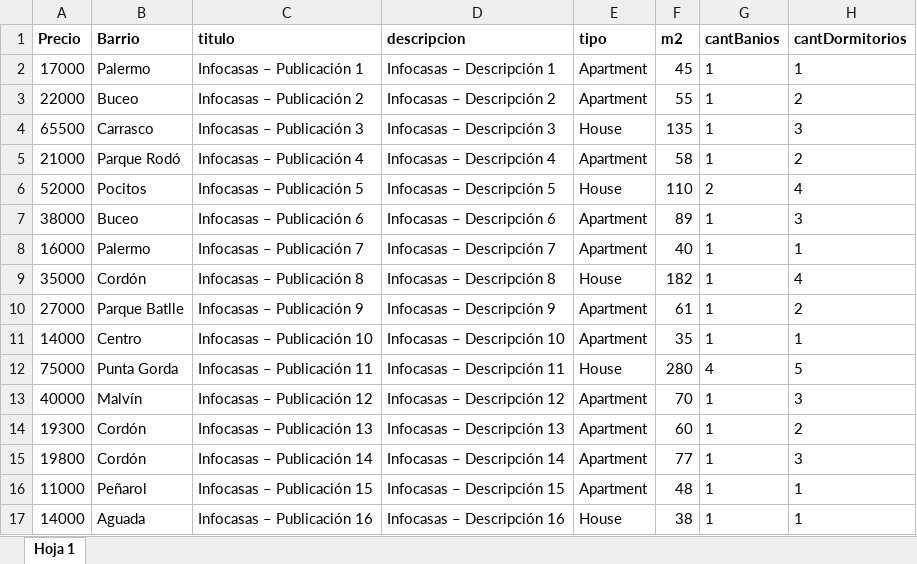
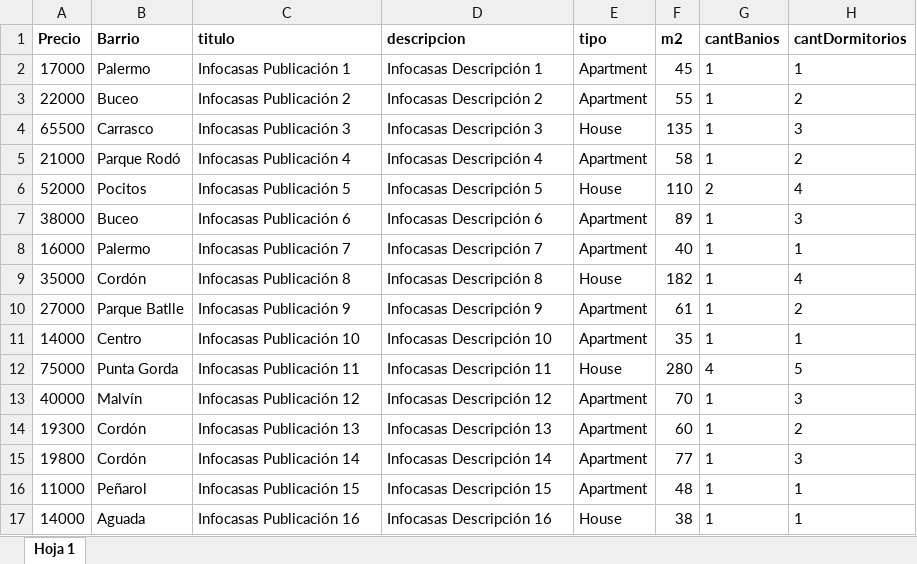
Before and after one commit to alecasco/idatos-grupo-02, an Excel workbook: PropiedadesInfocasas.xlsx, sheet Hoja 1, drawn as a sheet; only a part is shown; values as stored, in another font and other column widths than the file's, no borders; the diff covers the shown part only; the diff names each change by its address in the sheet, - before the commit and + after, or states it on an @@ line.

```diff
--- a/PropiedadesInfocasas.xlsx (sheet Hoja 1)
+++ b/PropiedadesInfocasas.xlsx (sheet Hoja 1)
-C2 (titulo): Infocasas – Publicación 1
+C2 (titulo): Infocasas Publicación 1
-D2 (descripcion): Infocasas – Descripción 1
+D2 (descripcion): Infocasas Descripción 1
-C3 (titulo): Infocasas – Publicación 2
+C3 (titulo): Infocasas Publicación 2
-D3 (descripcion): Infocasas – Descripción 2
+D3 (descripcion): Infocasas Descripción 2
-C4 (titulo): Infocasas – Publicación 3
+C4 (titulo): Infocasas Publicación 3
-D4 (descripcion): Infocasas – Descripción 3
+D4 (descripcion): Infocasas Descripción 3
-C5 (titulo): Infocasas – Publicación 4
+C5 (titulo): Infocasas Publicación 4
-D5 (descripcion): Infocasas – Descripción 4
+D5 (descripcion): Infocasas Descripción 4
-C6 (titulo): Infocasas – Publicación 5
+C6 (titulo): Infocasas Publicación 5
-D6 (descripcion): Infocasas – Descripción 5
+D6 (descripcion): Infocasas Descripción 5
-C7 (titulo): Infocasas – Publicación 6
+C7 (titulo): Infocasas Publicación 6
-D7 (descripcion): Infocasas – Descripción 6
+D7 (descripcion): Infocasas Descripción 6
-C8 (titulo): Infocasas – Publicación 7
+C8 (titulo): Infocasas Publicación 7
-D8 (descripcion): Infocasas – Descripción 7
+D8 (descripcion): Infocasas Descripción 7
-C9 (titulo): Infocasas – Publicación 8
+C9 (titulo): Infocasas Publicación 8
-D9 (descripcion): Infocasas – Descripción 8
+D9 (descripcion): Infocasas Descripción 8
-C10 (titulo): Infocasas – Publicación 9
+C10 (titulo): Infocasas Publicación 9
-D10 (descripcion): Infocasas – Descripción 9
+D10 (descripcion): Infocasas Descripción 9
-C11 (titulo): Infocasas – Publicación 10
+C11 (titulo): Infocasas Publicación 10
-D11 (descripcion): Infocasas – Descripción 10
+D11 (descripcion): Infocasas Descripción 10
-C12 (titulo): Infocasas – Publicación 11
+C12 (titulo): Infocasas Publicación 11
-D12 (descripcion): Infocasas – Descripción 11
+D12 (descripcion): Infocasas Descripción 11
-C13 (titulo): Infocasas – Publicación 12
+C13 (titulo): Infocasas Publicación 12
-D13 (descripcion): Infocasas – Descripción 12
+D13 (descripcion): Infocasas Descripción 12
-C14 (titulo): Infocasas – Publicación 13
+C14 (titulo): Infocasas Publicación 13
-D14 (descripcion): Infocasas – Descripción 13
+D14 (descripcion): Infocasas Descripción 13
-C15 (titulo): Infocasas – Publicación 14
+C15 (titulo): Infocasas Publicación 14
-D15 (descripcion): Infocasas – Descripción 14
+D15 (descripcion): Infocasas Descripción 14
-C16 (titulo): Infocasas – Publicación 15
+C16 (titulo): Infocasas Publicación 15
-D16 (descripcion): Infocasas – Descripción 15
+D16 (descripcion): Infocasas Descripción 15
-C17 (titulo): Infocasas – Publicación 16
+C17 (titulo): Infocasas Publicación 16
-D17 (descripcion): Infocasas – Descripción 16
+D17 (descripcion): Infocasas Descripción 16
```
Also changed, not shown: 12 edited cells elsewhere in this sheet, CENTROS_ANEP_2020.xlsx, 8 other files.
